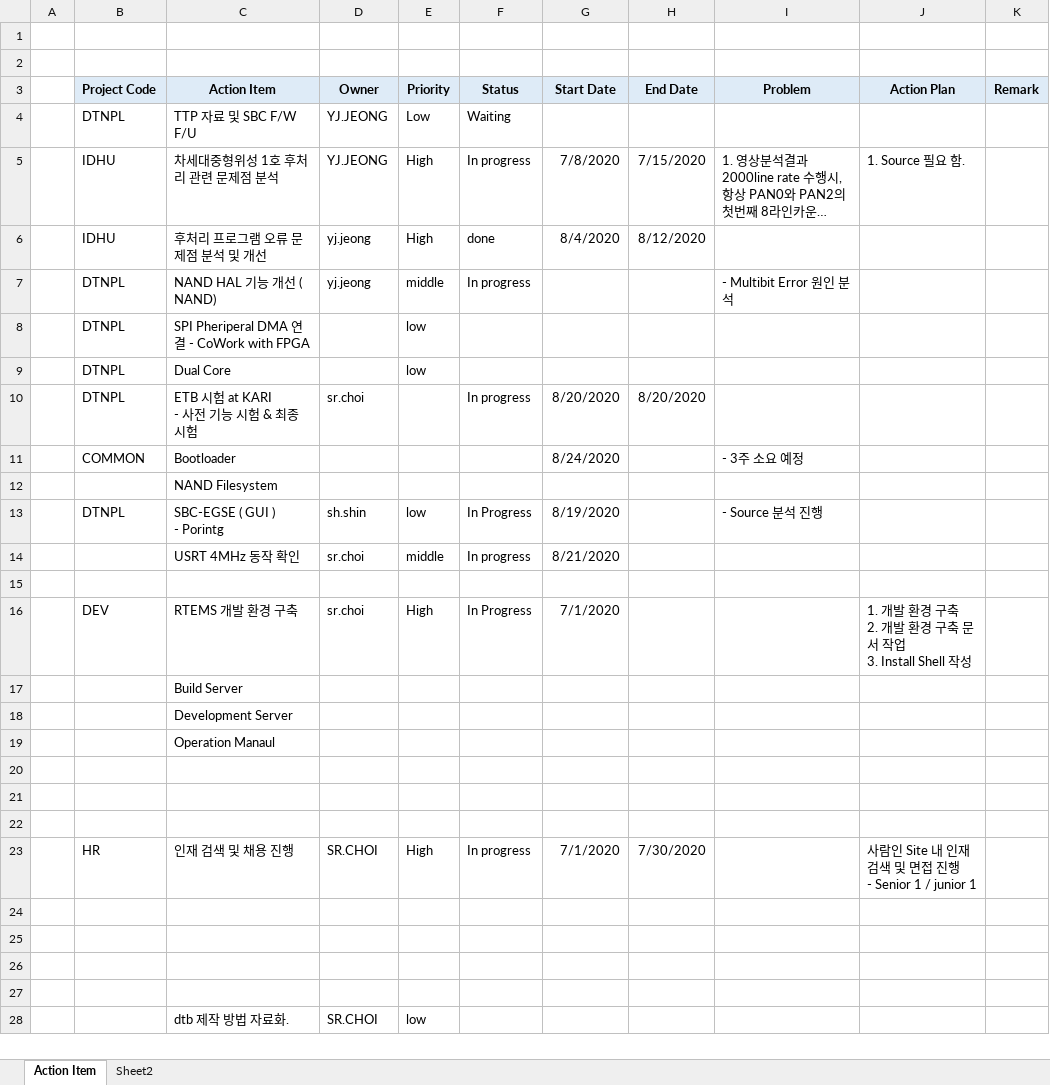
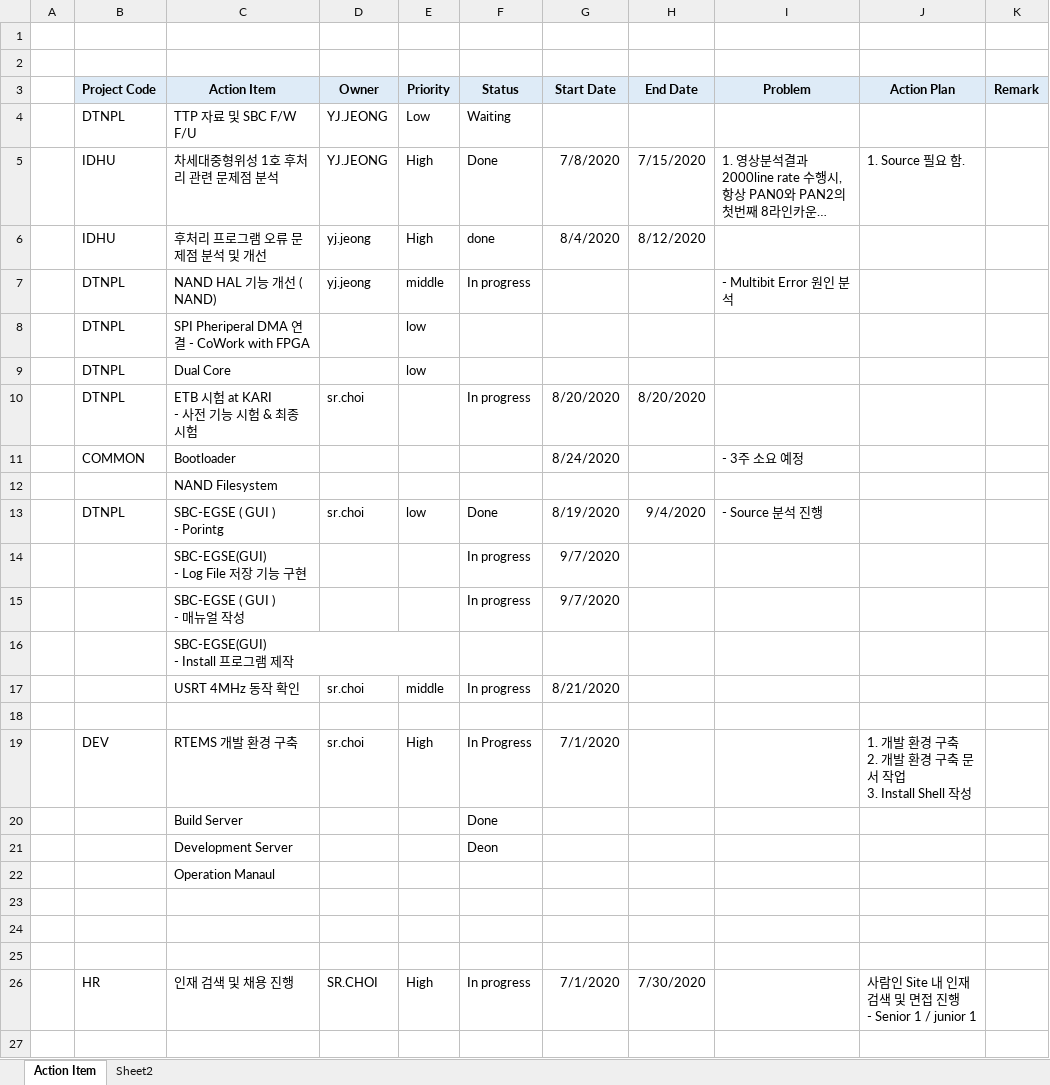
Before and after one commit to ds1hvh/Dev-Docu, an Excel workbook: Work Docu/Lumir_sw_actionItem.xlsx, sheet Action Item, drawn as a sheet; only a part is shown; the shorter side is filled out with more unchanged rows; long unchanged cells end in …; values as stored, in another font and other column widths than the file's, no borders; addresses are those after the commit; ↵ is a line break in a cell; the diff names each change by its address in the sheet, - before the commit and + after, or states it on an @@ line.

```diff
--- a/Work Docu/Lumir_sw_actionItem.xlsx (sheet Action Item)
+++ b/Work Docu/Lumir_sw_actionItem.xlsx (sheet Action Item)
-F5 (Status): In progress
+F5 (Status): Done
-D13 (Owner): sh.shin
+D13 (Owner): sr.choi
-F13 (Status): In Progress
+F13 (Status): Done
-H13 (End Date): (empty)
+H13 (End Date): 9/4/2020
+row 14:  |  | SBC-EGSE(GUI) ↵ - Log File 저장 기능 구현 |  |  | In progress | 9/7/2020
+row 15:  |  | SBC-EGSE ( GUI ) ↵ - 매뉴얼 작성 |  |  | In progress | 9/7/2020
+row 16:  |  | SBC-EGSE(GUI) ↵ - Install 프로그램 제작
-F20 (Status): (empty)
+F20 (Status): Done
-F21 (Status): (empty)
+F21 (Status): Deon
```
Also changed, not shown: 42 other files.
